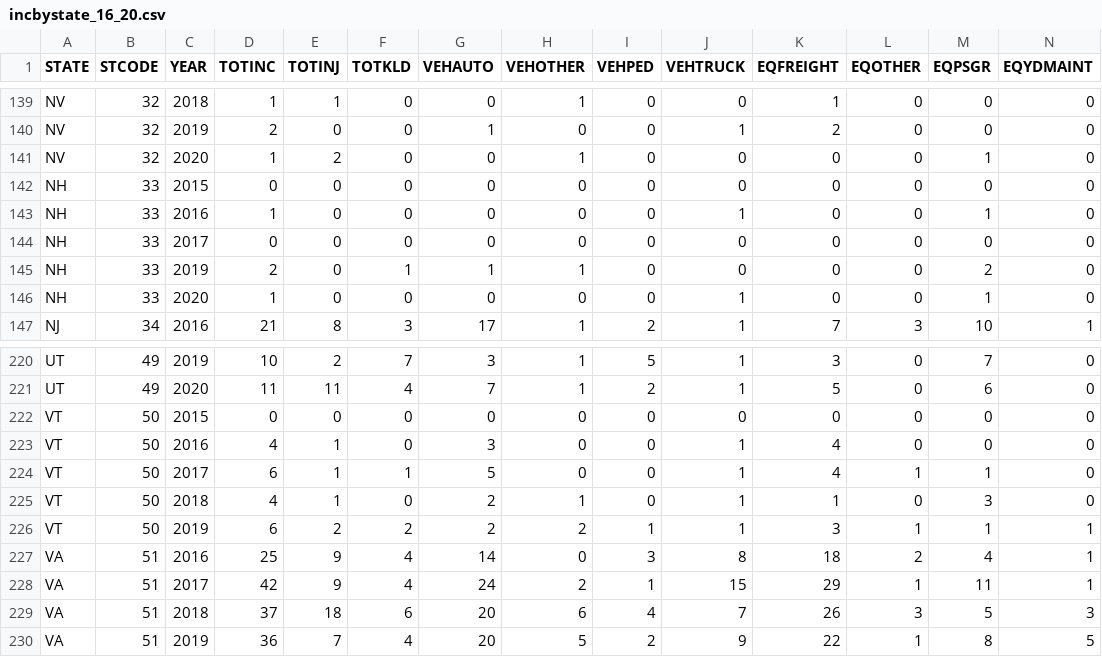
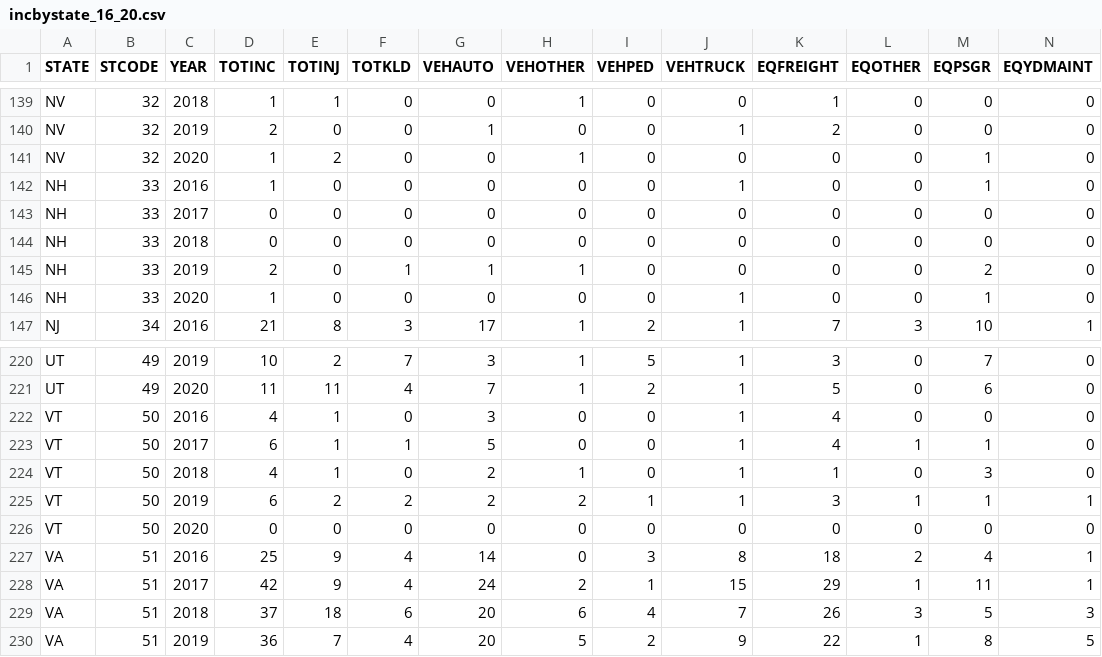
Before and after one commit to kmcandersen/gx-usa-dashboard, a CSV file: src/assets/incbystate_16_20.csv, drawn as a sheet; only a part is shown, gaps mark what is left out; removed rows and columns are numbered as before the commit, all else as after; the diff names each change by its address in the sheet, - before the commit and + after, or states it on an @@ line.

```diff
--- a/src/assets/incbystate_16_20.csv
+++ b/src/assets/incbystate_16_20.csv
-row 142: NH | 33 | 2015 | 0 | 0 | 0 | 0 | 0 | 0 | 0 | 0 | 0 | 0 | 0
+row 144: NH | 33 | 2018 | 0 | 0 | 0 | 0 | 0 | 0 | 0 | 0 | 0 | 0 | 0
-row 222: VT | 50 | 2015 | 0 | 0 | 0 | 0 | 0 | 0 | 0 | 0 | 0 | 0 | 0
+row 226: VT | 50 | 2020 | 0 | 0 | 0 | 0 | 0 | 0 | 0 | 0 | 0 | 0 | 0
```
Also changed, not shown: 1 other file.
